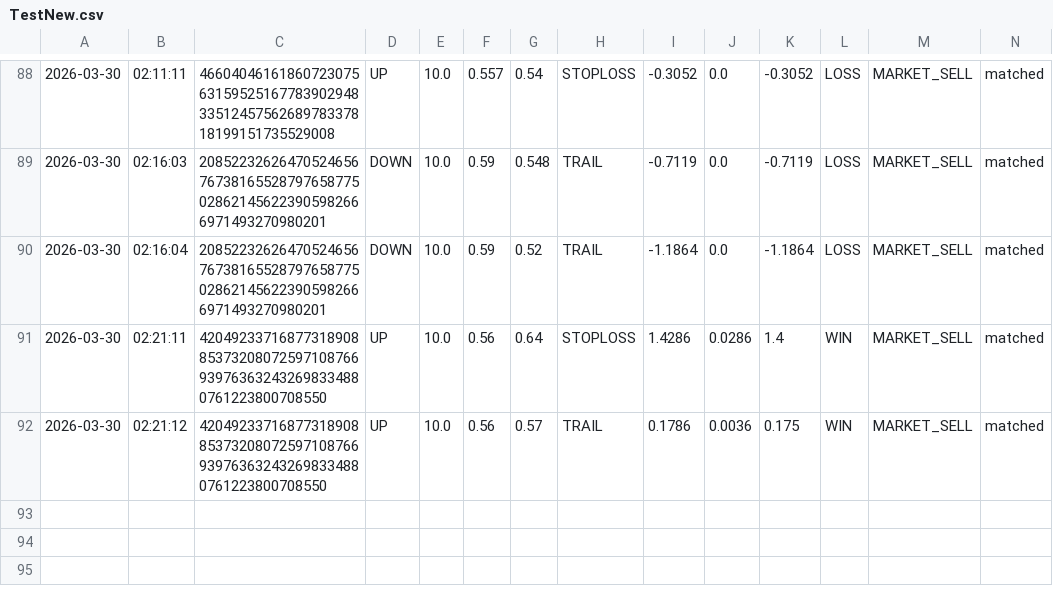
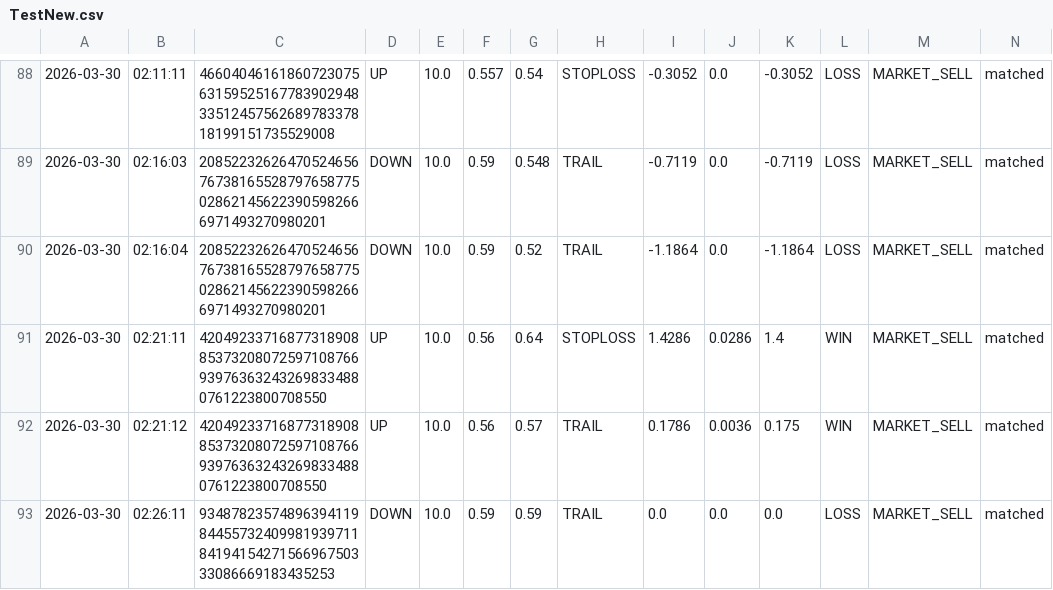
Before and after one commit to gutu99/bot-dashboard, a CSV file: TestNew.csv, drawn as a sheet; only a part is shown, gaps mark what is left out.

Commit message:
auto update csv

```diff
--- a/TestNew.csv
+++ b/TestNew.csv
@@ -92 +92,2 @@
 2026-03-30,02:21:12,4204923371687731890885373208072597108766939763632432698334880761223800708550,UP,10.0,0.56,0.57,TRAIL,0.1786,0.0036,0.175,WIN,MARKET_SELL,matched
+2026-03-30,02:26:11,93487823574896394119844557324099819397118419415427156696750333086669183435253,DOWN,10.0,0.59,0.59,TRAIL,0.0,0.0,0.0,LOSS,MARKET_SELL,matched
```
